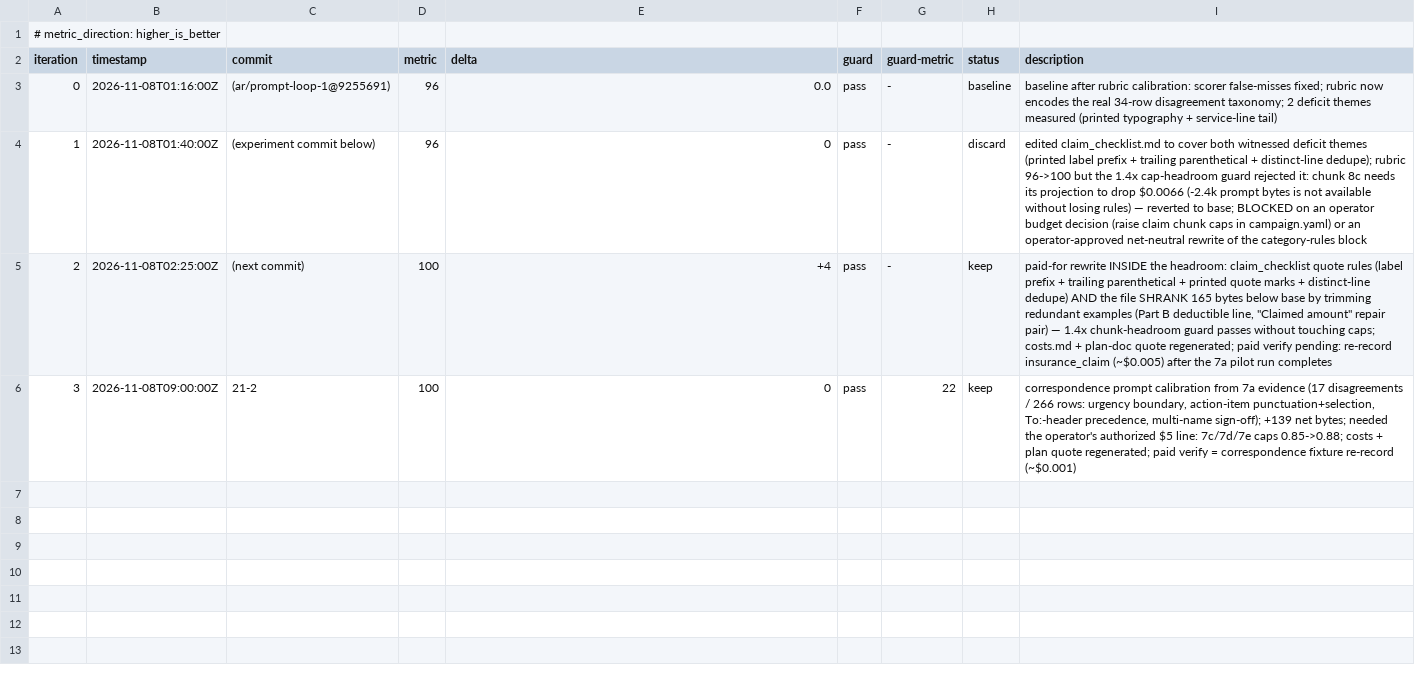
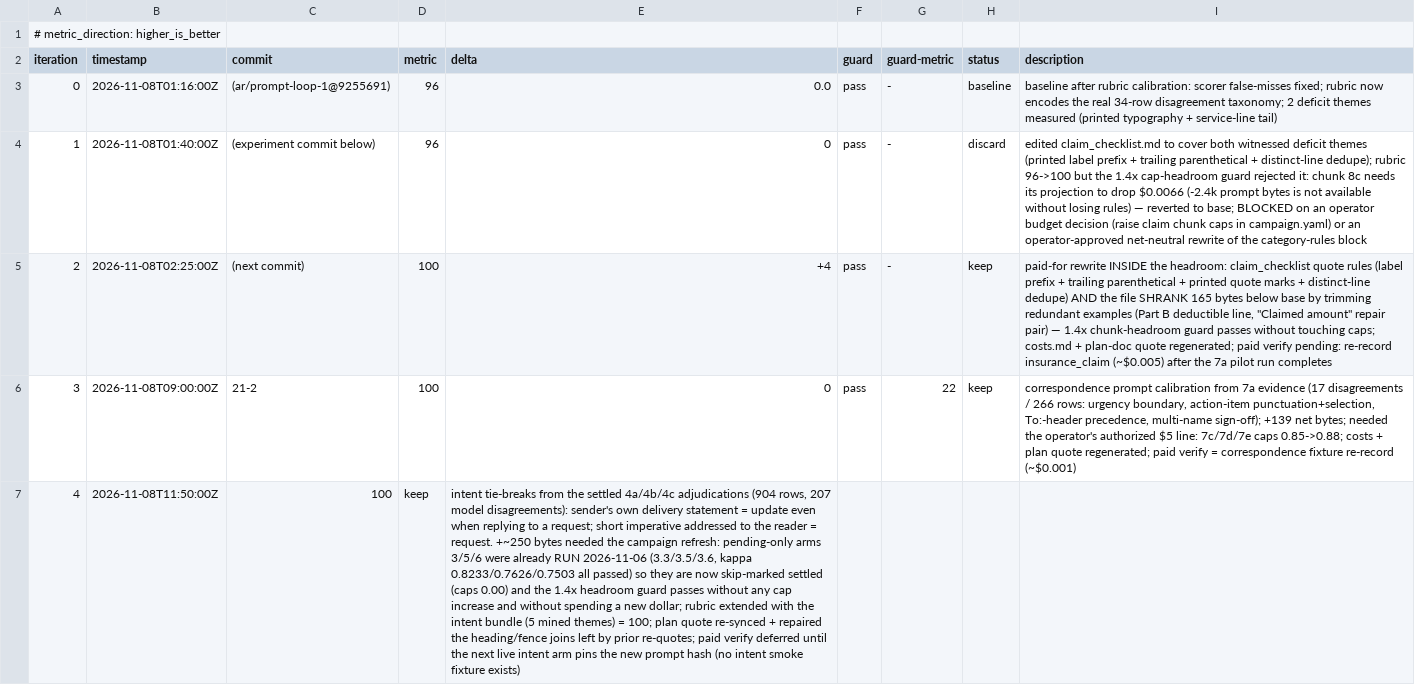
Before and after one commit to Exios66/Mailroom-Corpus-EDA, a TSV file: autoresearch/loop-261108-0116/prompt_results.tsv, drawn as a sheet; the diff names each change by its address in the sheet, - before the commit and + after, or states it on an @@ line.

Commit message:
experiment: prompt it4 — intent tie-breaks mined from the settled 4a-4c adjudications
the tie-break section gains the two rules the adjudications settled:
- the sender's own delivery statement is an update even when it relates to a
  request ('I will fax it over to you today')
- a short imperative addressed to the reader is a request ('please see the
  attached')

campaign hygiene the prompt change surfaced: chunk-3 arms 3/5/6 had already run
on 2026-11-06 (run dirs 3.3/3.5/3.6, kappa 0.8233/0.7626/0.7503 all past the
0.75 gate) without skip markers, so they kept pricing as pending and made the
+250 bytes trip the 1.4x headroom guard; now skip-marked with their real kappas,
the guard passes and the promotion costs no new money. Rubric extended with an
intent bundle (5 themes) -> 100; plan doc quote + heading/fence joins repaired.

```diff
--- a/autoresearch/loop-261108-0116/prompt_results.tsv
+++ b/autoresearch/loop-261108-0116/prompt_results.tsv
+row 7: 4 | 2026-11-08T11:50:00Z | 100 | keep | intent tie-breaks from the settled 4a/4b/4c adjudications (904 rows, 207 model disagreements): sender's own delivery statement = update even when replying to a request; short imperative addressed to the reader = request. +~250 bytes needed the campaign refresh: pending-only arms 3/5/6 were already RUN 2026-11-06 (3.3/3.5/3.6, kappa 0.8233/0.7626/0.7503 all passed) so they are now skip-marked settled (caps 0.00) and the 1.4x headroom guard passes without any cap increase and without spending a new dollar; rubric extended with the intent bundle (5 mined themes) = 100; plan quote re-synced + repaired the heading/fence joins left by prior re-quotes; paid verify deferred until the next live intent arm pins the new prompt hash (no intent smoke fixture exists)
```
Also changed, not shown: 6 other files.
